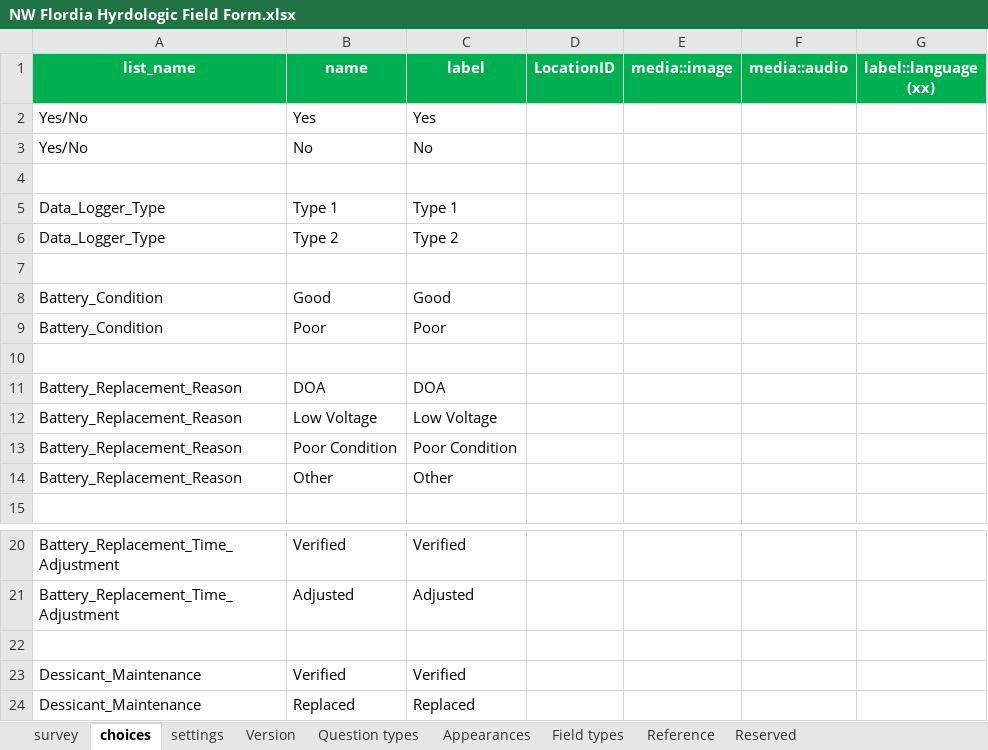
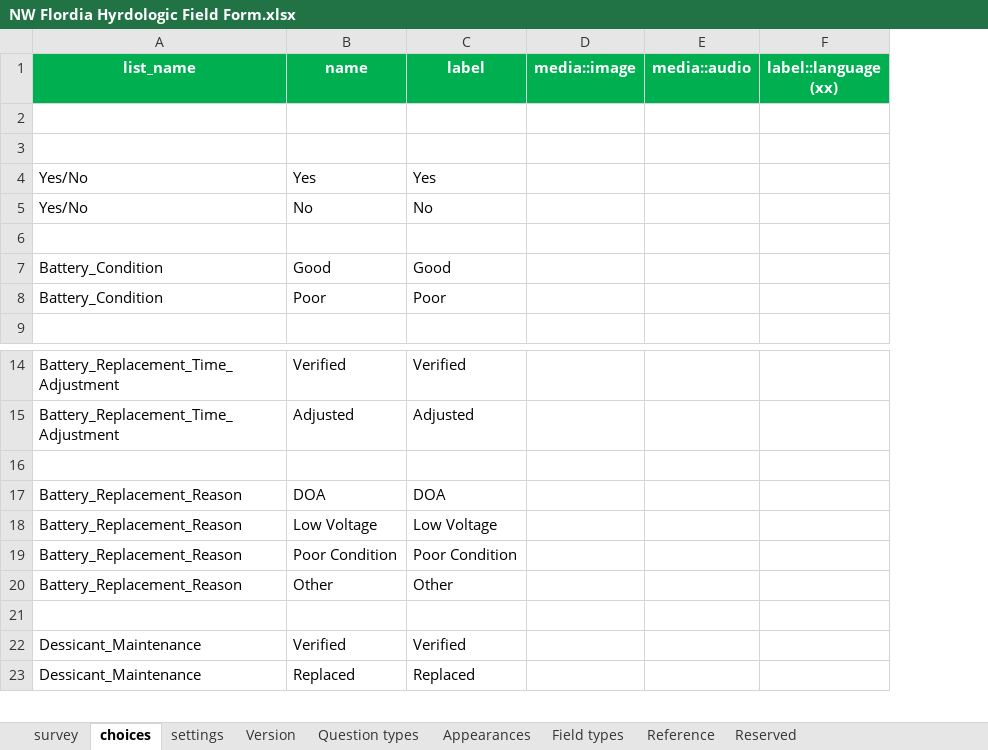
Before and after one commit to NWFWMD-IT/Hydrologic-Monitoring-Project, an Excel workbook: survey/NW Flordia Hyrdologic Field Form.xlsx, sheet choices, drawn as a sheet; only a part is shown, gaps mark what is left out; values as stored, in another font and other column widths than the file's, no borders; removed rows and columns are numbered as before the commit, all else as after; the diff covers the shown part only; the diff names each change by its address in the sheet, - before the commit and + after, or states it on an @@ line.

```diff
--- a/survey/NW Flordia Hyrdologic Field Form.xlsx (sheet choices)
+++ b/survey/NW Flordia Hyrdologic Field Form.xlsx (sheet choices)
-column D (LocationID), empty
+row 2: (empty)
+row 3: (empty)
-row 5: Data_Logger_Type | Type 1 | Type 1
-row 6: Data_Logger_Type | Type 2 | Type 2
-row 7: (empty)
-row 10: (empty)
+row 16: (empty)
@@ row 11 moved to row 17: Battery_Replacement_Reason @@
@@ row 12 moved to row 18: Battery_Replacement_Reason @@
@@ row 13 moved to row 19: Battery_Replacement_Reason @@
@@ row 14 moved to row 20: Battery_Replacement_Reason @@
```
Also changed, not shown: 21 removed rows and 2 edited cells elsewhere in this sheet, sheet survey, sheet settings.
